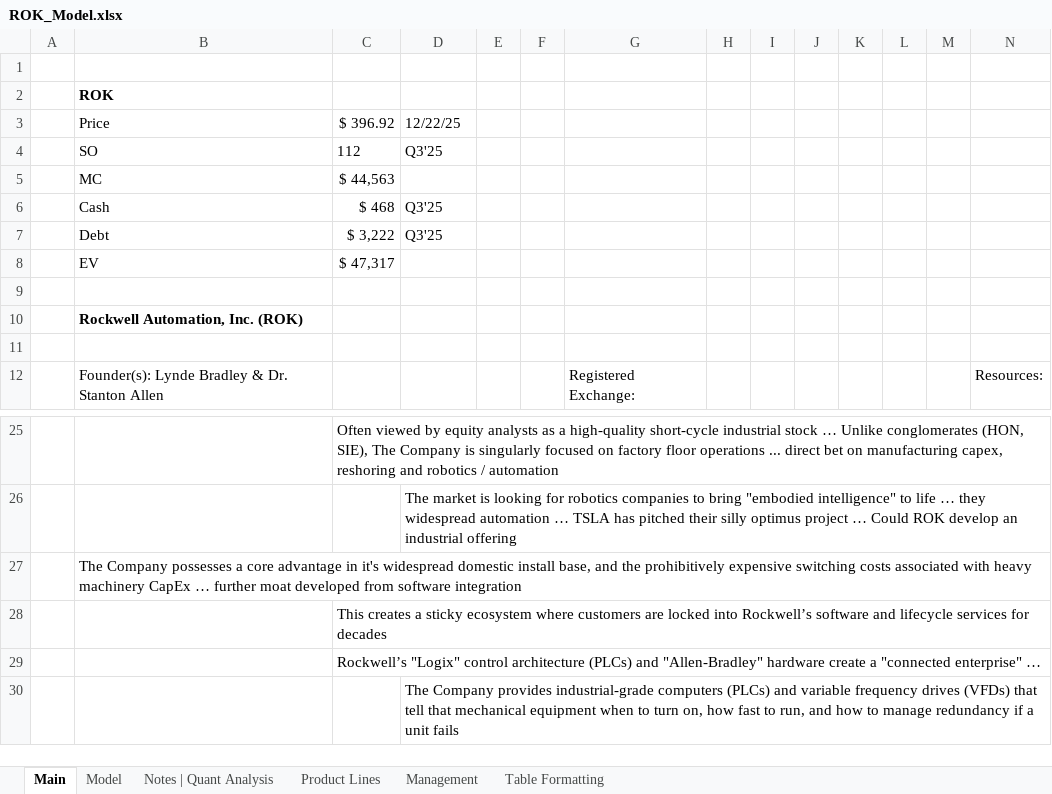
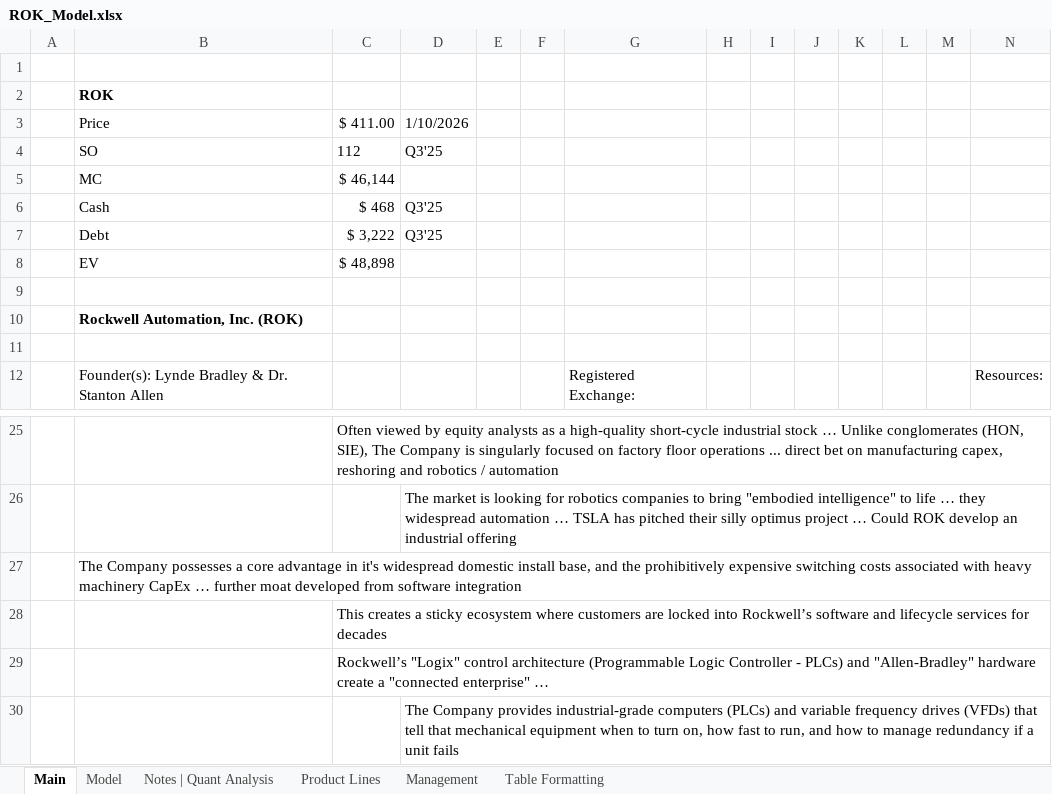
Before and after one commit to Jacob-Herrick/Finished-Equity-Research-Models, an Excel workbook: ROK_Model.xlsx, sheet Main, drawn as a sheet; only a part is shown, gaps mark what is left out; values as stored, in another font and other column widths than the file's, no borders; charts and pictures not drawn; removed rows and columns are numbered as before the commit, all else as after; rows hold the shown columns only; the diff names each change by its address in the sheet, - before the commit and + after, or states it on an @@ line.

```diff
--- a/ROK_Model.xlsx (sheet Main)
+++ b/ROK_Model.xlsx (sheet Main)
-row 3:  | Price | $ 396.92 | 12/22/25
+row 3:  | Price | $ 411.00 | 1/10/2026
-C5: $ 44,563
+C5: $ 46,144
-C8: $ 47,317
+C8: $ 48,898
-C29: …control architecture (PLCs) and "Allen-Bradley"…
+C29: …control architecture (Programmable Logic Controller - PLCs) and "Allen-Bradley"…
```
Also changed, not shown: sheet Model, formulas that keep their value, charts or pictures, ANGO_Model.xlsx, BSX_Model.xlsx, 22 other files.
